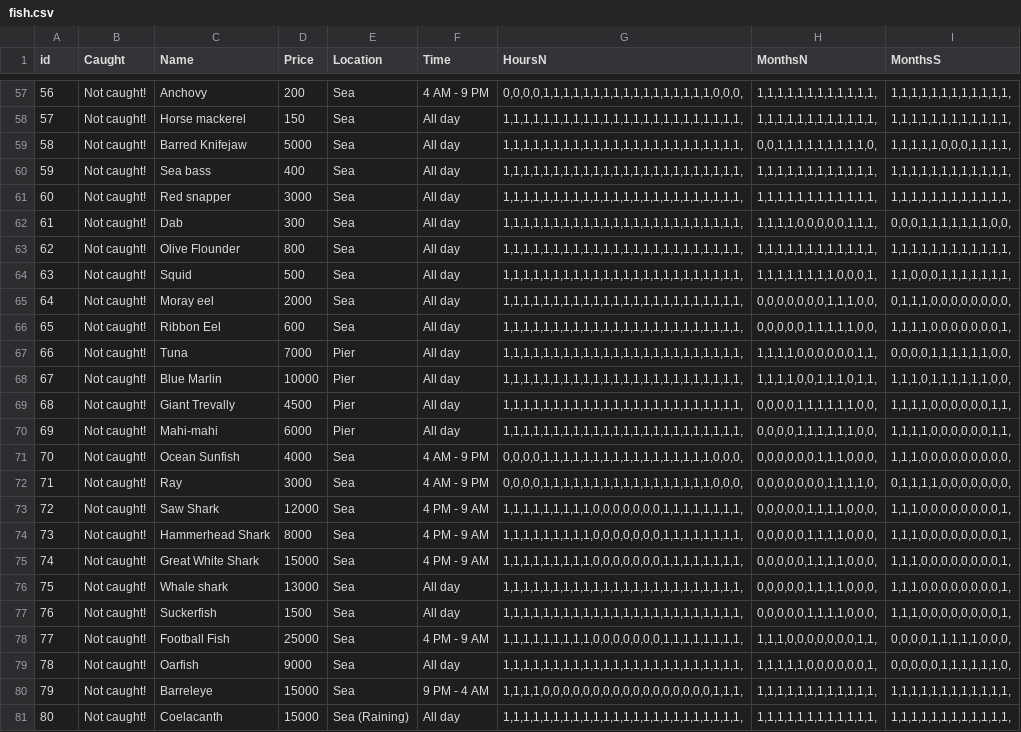
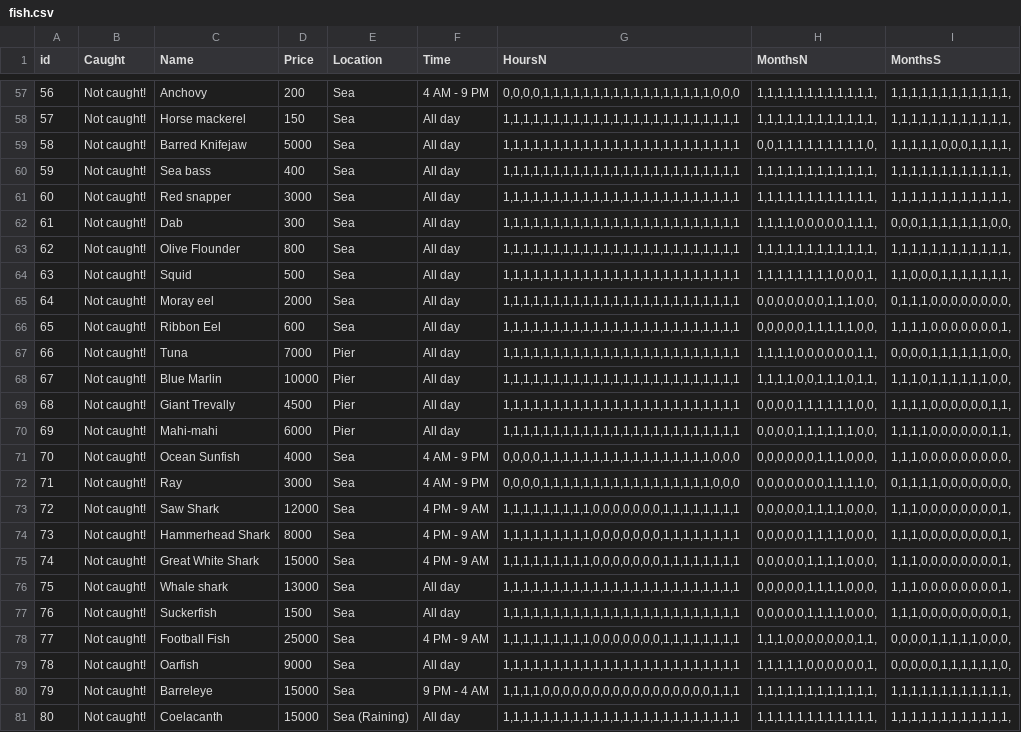
Before and after one commit to ShayDwight/ACNH-Tracker, a CSV file: src/fish.csv, drawn as a sheet; only a part is shown, gaps mark what is left out; the diff covers the shown part only; the diff names each change by its address in the sheet, - before the commit and + after, or states it on an @@ line.

```diff
--- a/src/fish.csv
+++ b/src/fish.csv
-G57 (HoursN): 0,0,0,0,1,1,1,1,1,1,1,1,1,1,1,1,1,1,1,1,1,0,0,0,
+G57 (HoursN): 0,0,0,0,1,1,1,1,1,1,1,1,1,1,1,1,1,1,1,1,1,0,0,0
-G58:G70 (HoursN): 1,1,1,1,1,1,1,1,1,1,1,1,1,1,1,1,1,1,1,1,1,1,1,1,
+G58:G70 (HoursN): 1,1,1,1,1,1,1,1,1,1,1,1,1,1,1,1,1,1,1,1,1,1,1,1
-G71:G72 (HoursN): 0,0,0,0,1,1,1,1,1,1,1,1,1,1,1,1,1,1,1,1,1,0,0,0,
+G71:G72 (HoursN): 0,0,0,0,1,1,1,1,1,1,1,1,1,1,1,1,1,1,1,1,1,0,0,0
-G73:G75 (HoursN): 1,1,1,1,1,1,1,1,1,0,0,0,0,0,0,0,1,1,1,1,1,1,1,1,
+G73:G75 (HoursN): 1,1,1,1,1,1,1,1,1,0,0,0,0,0,0,0,1,1,1,1,1,1,1,1
-G76:G77 (HoursN): 1,1,1,1,1,1,1,1,1,1,1,1,1,1,1,1,1,1,1,1,1,1,1,1,
+G76:G77 (HoursN): 1,1,1,1,1,1,1,1,1,1,1,1,1,1,1,1,1,1,1,1,1,1,1,1
-G78 (HoursN): 1,1,1,1,1,1,1,1,1,0,0,0,0,0,0,0,1,1,1,1,1,1,1,1,
+G78 (HoursN): 1,1,1,1,1,1,1,1,1,0,0,0,0,0,0,0,1,1,1,1,1,1,1,1
-G79 (HoursN): 1,1,1,1,1,1,1,1,1,1,1,1,1,1,1,1,1,1,1,1,1,1,1,1,
+G79 (HoursN): 1,1,1,1,1,1,1,1,1,1,1,1,1,1,1,1,1,1,1,1,1,1,1,1
-G80 (HoursN): 1,1,1,1,0,0,0,0,0,0,0,0,0,0,0,0,0,0,0,0,0,1,1,1,
+G80 (HoursN): 1,1,1,1,0,0,0,0,0,0,0,0,0,0,0,0,0,0,0,0,0,1,1,1
-G81 (HoursN): 1,1,1,1,1,1,1,1,1,1,1,1,1,1,1,1,1,1,1,1,1,1,1,1,
+G81 (HoursN): 1,1,1,1,1,1,1,1,1,1,1,1,1,1,1,1,1,1,1,1,1,1,1,1
```
Also changed, not shown: 54 edited cells elsewhere in this file, 3 other files.
